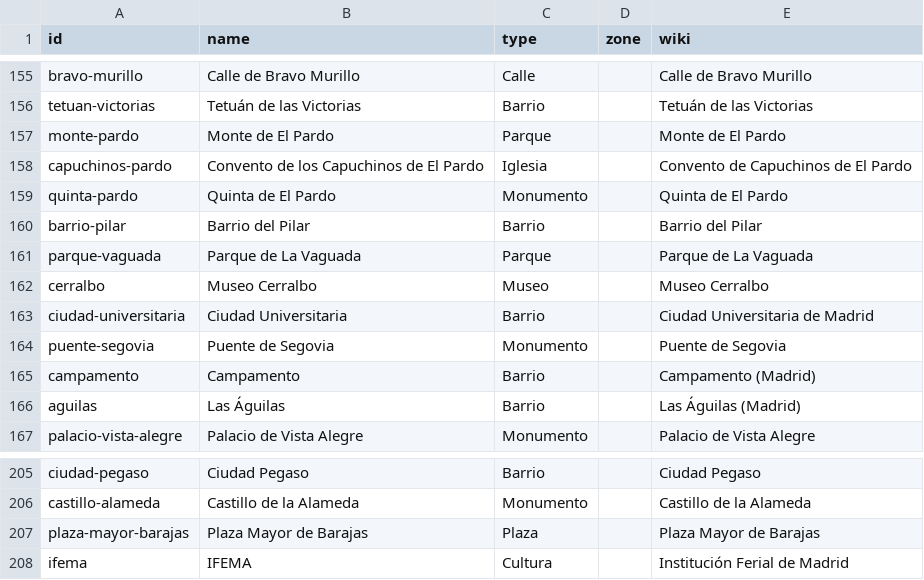
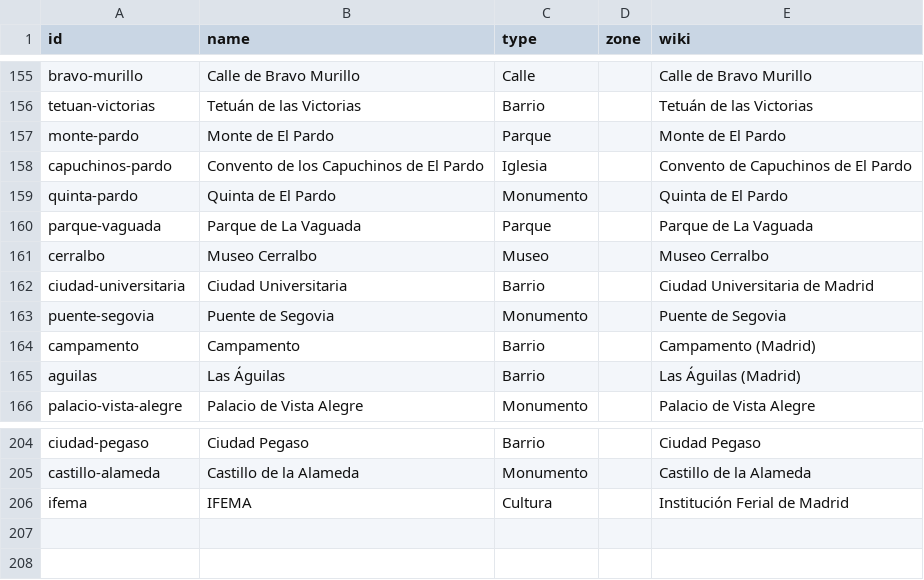
Before and after one commit to antonio10bc-hub/madrid-passport, a TSV file: tools/places.tsv, drawn as a sheet; only a part is shown, gaps mark what is left out.

```diff
--- a/tools/places.tsv
+++ b/tools/places.tsv
@@ -159,3 +159,2 @@ capuchinos-pardo	Convento de los Capuchinos de El Pardo	Iglesia		Convento de Cap
 quinta-pardo	Quinta de El Pardo	Monumento		Quinta de El Pardo
-barrio-pilar	Barrio del Pilar	Barrio		Barrio del Pilar
 parque-vaguada	Parque de La Vaguada	Parque		Parque de La Vaguada
@@ -206,3 +205,2 @@ ciudad-pegaso	Ciudad Pegaso	Barrio		Ciudad Pegaso
 castillo-alameda	Castillo de la Alameda	Monumento		Castillo de la Alameda
-plaza-mayor-barajas	Plaza Mayor de Barajas	Plaza		Plaza Mayor de Barajas
 ifema	IFEMA	Cultura		Institución Ferial de Madrid
```
Also changed, not shown: 7 other files.
